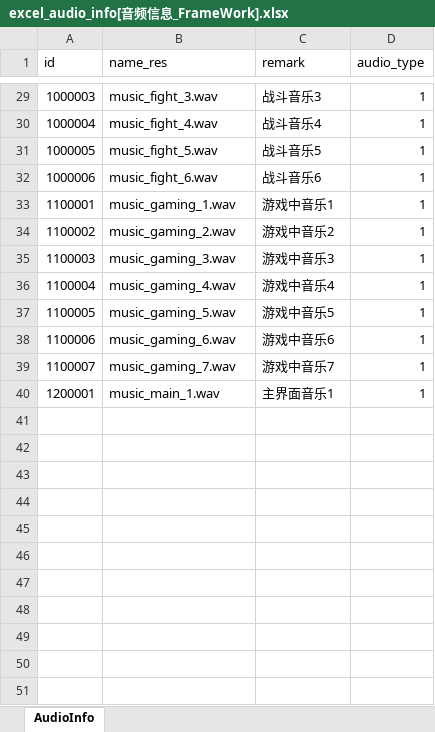
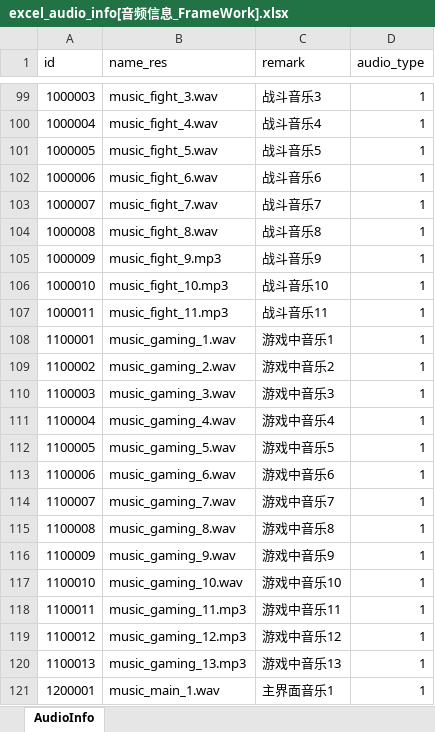
Before and after one commit to wobushiren79/DemonLordRoguelike, an Excel workbook: Demon Lord Roguelike/Assets/Data/Excel/excel_audio_info[音频信息_FrameWork].xlsx, sheet AudioInfo, drawn as a sheet; only a part is shown, gaps mark what is left out; values as stored, in another font and other column widths than the file's, no borders; the diff covers the shown part only; the diff names each change by its address in the sheet, - before the commit and + after, or states it on an @@ line.

```diff
--- a/Demon Lord Roguelike/Assets/Data/Excel/excel_audio_info[音频信息_FrameWork].xlsx (sheet AudioInfo)
+++ b/Demon Lord Roguelike/Assets/Data/Excel/excel_audio_info[音频信息_FrameWork].xlsx (sheet AudioInfo)
+row 103: 1000007 | music_fight_7.wav | 战斗音乐7 | 1
+row 104: 1000008 | music_fight_8.wav | 战斗音乐8 | 1
+row 105: 1000009 | music_fight_9.mp3 | 战斗音乐9 | 1
+row 106: 1000010 | music_fight_10.mp3 | 战斗音乐10 | 1
+row 107: 1000011 | music_fight_11.mp3 | 战斗音乐11 | 1
+row 115: 1100008 | music_gaming_8.wav | 游戏中音乐8 | 1
+row 116: 1100009 | music_gaming_9.wav | 游戏中音乐9 | 1
+row 117: 1100010 | music_gaming_10.wav | 游戏中音乐10 | 1
+row 118: 1100011 | music_gaming_11.mp3 | 游戏中音乐11 | 1
+row 119: 1100012 | music_gaming_12.mp3 | 游戏中音乐12 | 1
+row 120: 1100013 | music_gaming_13.mp3 | 游戏中音乐13 | 1
```
Also changed, not shown: 71 added rows, 1 removed row and 14 edited cells elsewhere in this sheet, 17 other files.
